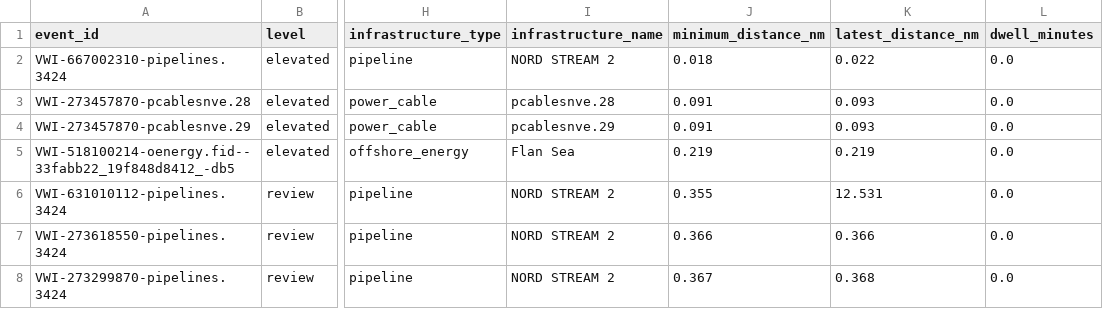
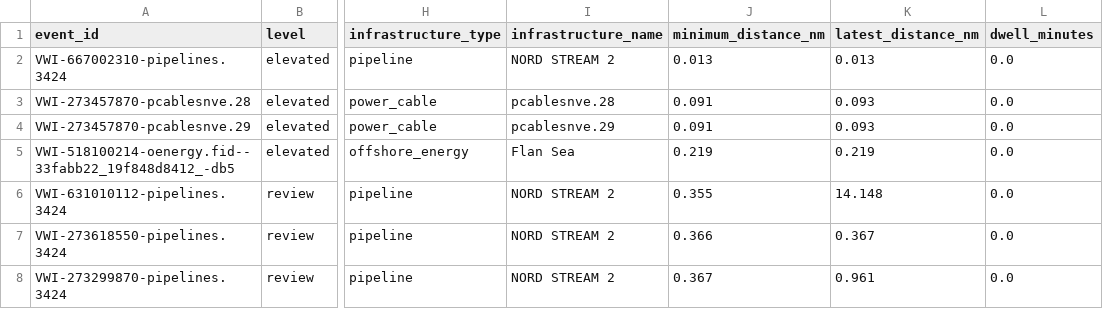
Before and after one commit to mowlsint/VoodooWhiskers, a CSV file: public/downloads/infrastructure_watch_latest.csv, drawn as a sheet; only a part is shown, gaps mark what is left out; the diff covers the shown part only; the diff names each change by its address in the sheet, - before the commit and + after, or states it on an @@ line.

```diff
--- a/public/downloads/infrastructure_watch_latest.csv
+++ b/public/downloads/infrastructure_watch_latest.csv
-J2 (minimum_distance_nm): 0.018
+J2 (minimum_distance_nm): 0.013
-K2 (latest_distance_nm): 0.022
+K2 (latest_distance_nm): 0.013
-K6 (latest_distance_nm): 12.531
+K6 (latest_distance_nm): 14.148
-K7 (latest_distance_nm): 0.366
+K7 (latest_distance_nm): 0.367
-K8 (latest_distance_nm): 0.368
+K8 (latest_distance_nm): 0.961
```
Also changed, not shown: 1 added row, 2 removed rows and 2 edited cells elsewhere in this file, 25 other files.
